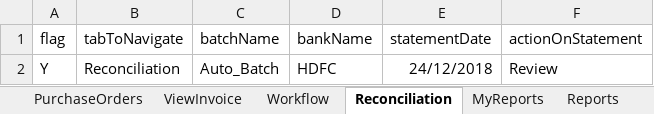
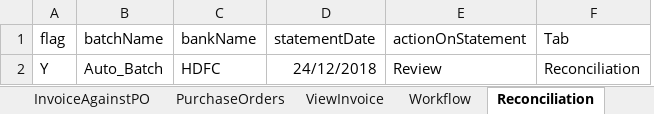
Before and after one commit to v3khurana1/PEGAutomation_latest, an Excel workbook: Datasheet/eInvoice_data.xlsx, sheet Reconciliation, drawn as a sheet; values as stored, in another font and other column widths than the file's, no borders; removed rows and columns are numbered as before the commit, all else as after; the diff names each change by its address in the sheet, - before the commit and + after, or states it on an @@ line.

```diff
--- a/Datasheet/eInvoice_data.xlsx (sheet Reconciliation)
+++ b/Datasheet/eInvoice_data.xlsx (sheet Reconciliation)
+sheet tab: InvoiceAgainstPO
-column B (tabToNavigate), row 2: Reconciliation
+column F (Tab), row 2: Reconciliation
```
Also changed, not shown: sheet CreditMemowithoutReference, sheet Invoices, sheet PurchaseOrders, sheet Uploads, sheet Batches, sheet MyReports, 4 more sheets, other sheet tabs, 26 other files.
